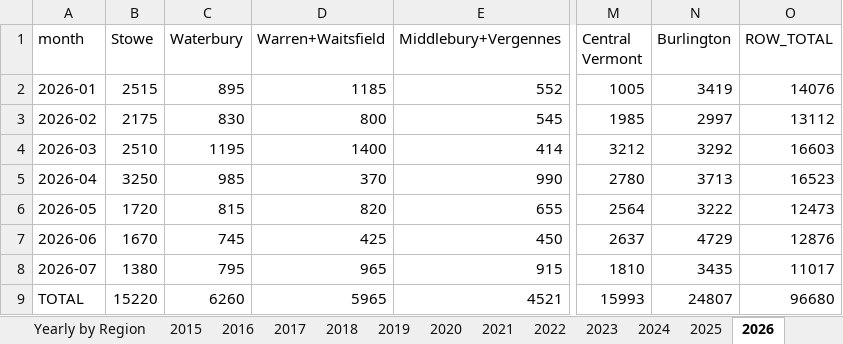
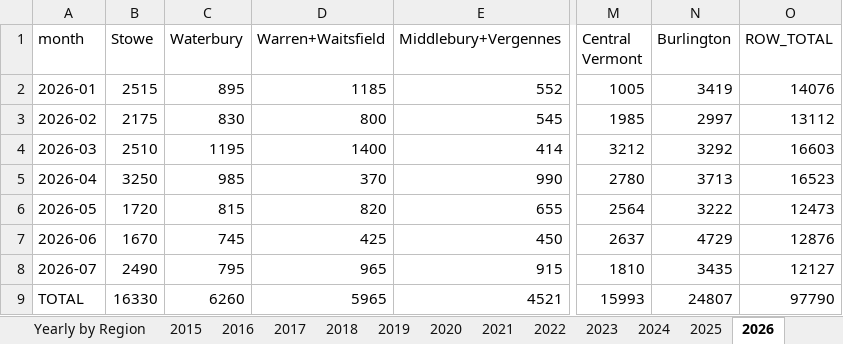
Before and after one commit to burnssargent-eng/blackbear_dashboard, an Excel workbook: oil_collection_report.xlsx, sheet 2026, drawn as a sheet; only a part is shown, gaps mark what is left out; values as stored, in another font and other column widths than the file's, no borders; the diff names each change by its address in the sheet, - before the commit and + after, or states it on an @@ line.

```diff
--- a/oil_collection_report.xlsx (sheet 2026)
+++ b/oil_collection_report.xlsx (sheet 2026)
-B8 (Stowe): 1380
+B8 (Stowe): 2490
-O8 (ROW_TOTAL): 11017
+O8 (ROW_TOTAL): 12127
-B9 (Stowe): 15220
+B9 (Stowe): 16330
-O9 (ROW_TOTAL): 96680
+O9 (ROW_TOTAL): 97790
```
Also changed, not shown: sheet Yearly by Region, sheet Yearly by County, sheet Stowe, sheet Yearly by Town, sheet Monthly by Region, sheet Monthly by County, 1 more sheet, 2 other files.
